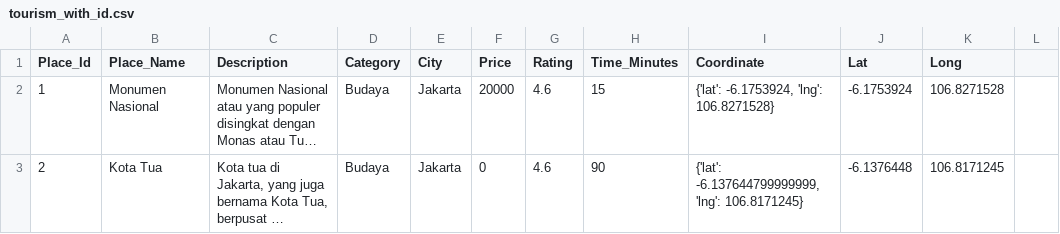
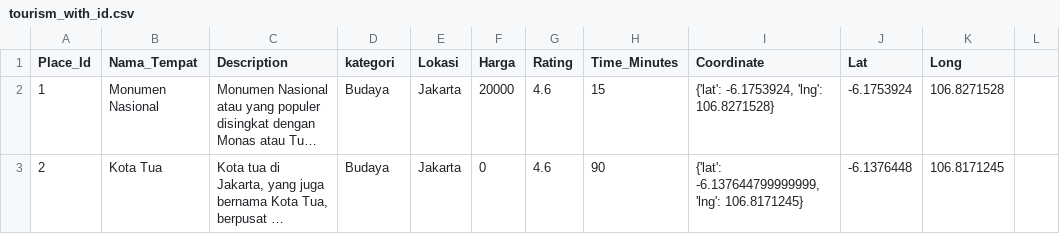
Before and after one commit to Faridghozali/RekomendasiPariwisata, a CSV file: tourism_with_id.csv, drawn as a sheet; only a part is shown; long unchanged cells end in …; the diff names each change by its address in the sheet, - before the commit and + after, or states it on an @@ line.

Commit message:
Update tourism_with_id.csv

```diff
--- a/tourism_with_id.csv
+++ b/tourism_with_id.csv
-B1: Place_Name
+B1: Nama_Tempat
-D1: Category
+D1: kategori
-E1: City
+E1: Lokasi
-F1: Price
+F1: Harga
```
